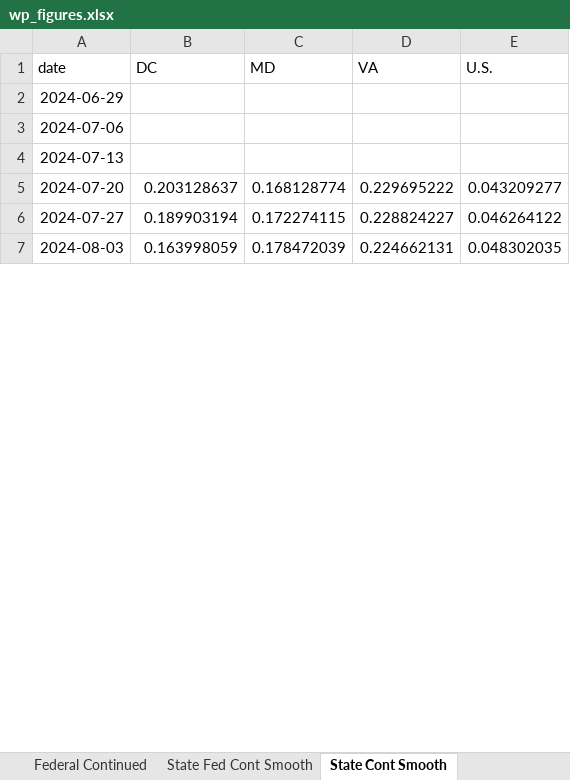
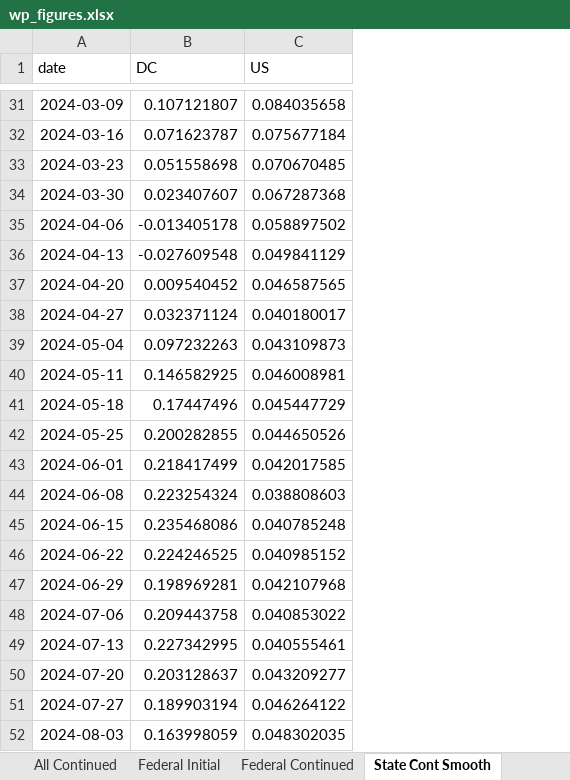
Before and after one commit to Economic/ui_recession_watch, an Excel workbook: output/wp_figures.xlsx, sheet State Cont Smooth, drawn as a sheet; only a part is shown, gaps mark what is left out; values as stored, in another font and other column widths than the file's, no borders; removed rows and columns are numbered as before the commit, all else as after; the diff covers the shown part only; the diff names each change by its address in the sheet, - before the commit and + after, or states it on an @@ line.

```diff
--- a/output/wp_figures.xlsx (sheet State Cont Smooth)
+++ b/output/wp_figures.xlsx (sheet State Cont Smooth)
-column C (MD), rows 5-7: 0.168128774 | 0.172274115 | 0.178472039
-column D (VA), rows 5-7: 0.229695222 | 0.228824227 | 0.224662131
-C1: U.S.
+C1: US
+row 31: 2024-03-09 | 0.107121807 | 0.084035658
+row 32: 2024-03-16 | 0.071623787 | 0.075677184
+row 33: 2024-03-23 | 0.051558698 | 0.070670485
+row 34: 2024-03-30 | 0.023407607 | 0.067287368
+row 35: 2024-04-06 | -0.013405178 | 0.058897502
+row 36: 2024-04-13 | -0.027609548 | 0.049841129
+row 37: 2024-04-20 | 0.009540452 | 0.046587565
+row 38: 2024-04-27 | 0.032371124 | 0.040180017
+row 39: 2024-05-04 | 0.097232263 | 0.043109873
+row 40: 2024-05-11 | 0.146582925 | 0.046008981
+row 41: 2024-05-18 | 0.17447496 | 0.045447729
+row 42: 2024-05-25 | 0.200282855 | 0.044650526
+row 43: 2024-06-01 | 0.218417499 | 0.042017585
+row 44: 2024-06-08 | 0.223254324 | 0.038808603
+row 45: 2024-06-15 | 0.235468086 | 0.040785248
+row 46: 2024-06-22 | 0.224246525 | 0.040985152
-B47 (DC): (empty)
+B47 (DC): 0.198969281
-C47 (US): (empty)
+C47 (US): 0.042107968
-B48 (DC): (empty)
+B48 (DC): 0.209443758
-C48 (US): (empty)
+C48 (US): 0.040853022
-B49 (DC): (empty)
+B49 (DC): 0.227342995
-C49 (US): (empty)
+C49 (US): 0.040555461
```
Also changed, not shown: 36 added rows and 4 edited cells elsewhere in this sheet, sheet State Fed Cont Smooth, sheet All Initial, sheet All Continued, sheet Federal Initial, sheet Federal Continued, other sheet tabs, 5 other files.
